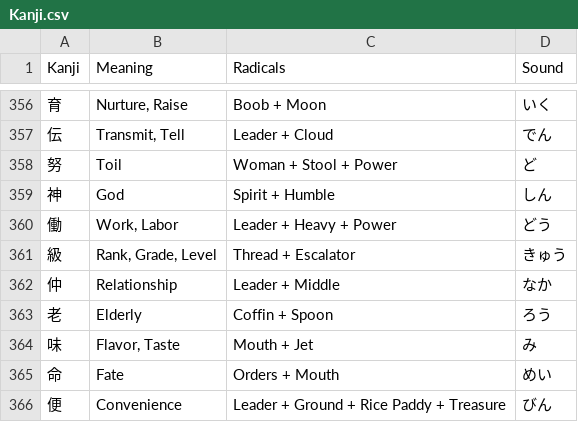
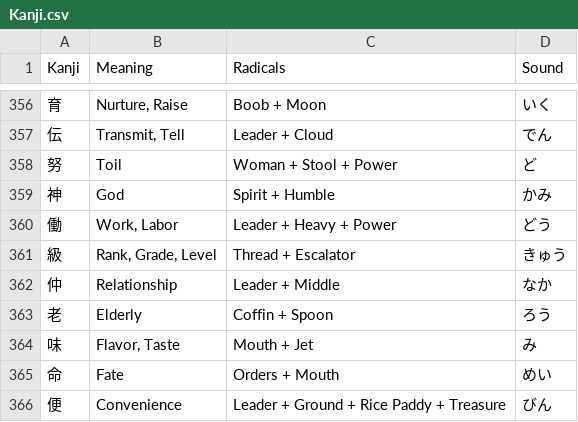
Before and after one commit to Goezs/kanji_with_radicals, a CSV file: Kanji.csv, drawn as a sheet; only a part is shown, gaps mark what is left out.

Commit message:
kanji.csv - god pronunciation

```diff
--- a/Kanji.csv
+++ b/Kanji.csv
@@ -358,3 +358,3 @@ Kanji,Meaning,Radicals,Sound
 努,Toil,Woman + Stool + Power,ど
-神,God,Spirit + Humble,しん
+神,God,Spirit + Humble,かみ
 働,"Work, Labor",Leader + Heavy + Power,どう
```
